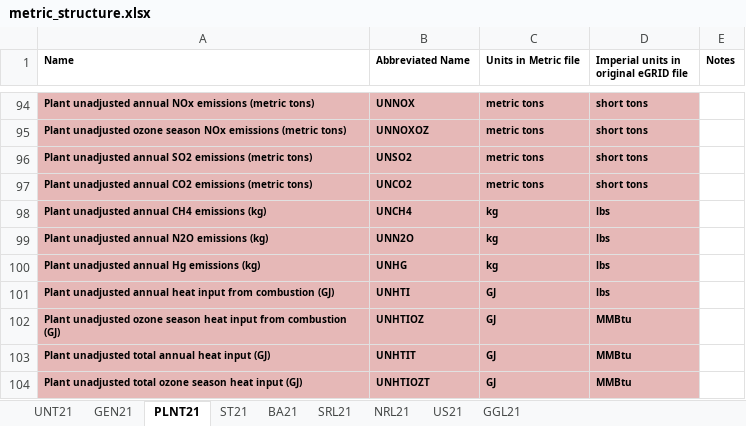
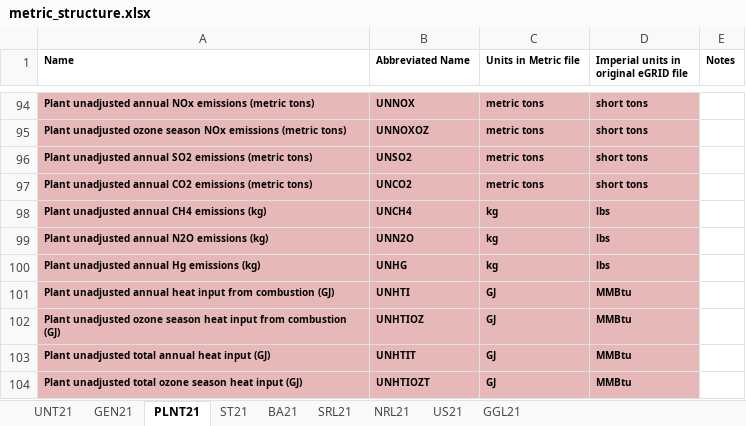
Before and after one commit to USEPA/egrid, an Excel workbook: data/static_tables/metric_structure.xlsx, sheet PLNT21, drawn as a sheet; only a part is shown, gaps mark what is left out; values as stored, in another font and other column widths than the file's, no borders; the diff names each change by its address in the sheet, - before the commit and + after, or states it on an @@ line.

Commit message:
Fixing incorrect imperial unit in plant sheet

```diff
--- a/data/static_tables/metric_structure.xlsx (sheet PLNT21)
+++ b/data/static_tables/metric_structure.xlsx (sheet PLNT21)
-D101: lbs
+D101: MMBtu
```
